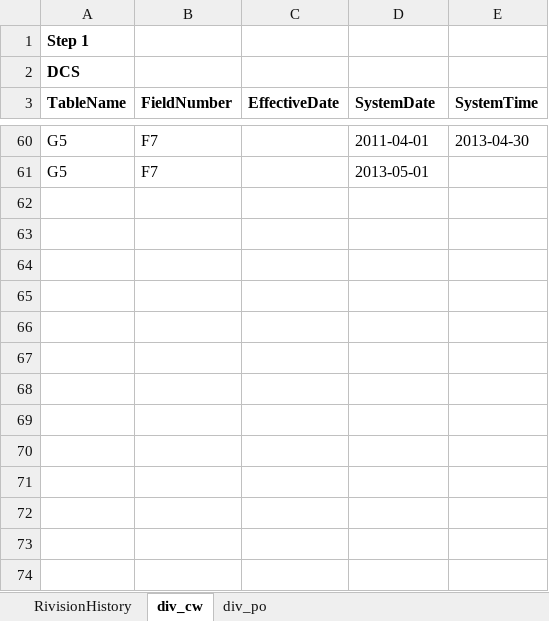
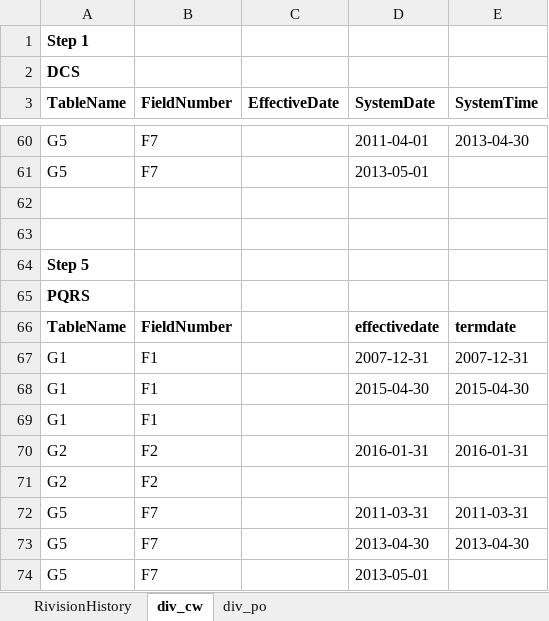
Before and after one commit to rkatuwal/dummyRepo, an Excel workbook: test_dsd.xlsx, sheet div_cw, drawn as a sheet; only a part is shown, gaps mark what is left out; values as stored, in another font and other column widths than the file's, no borders; the diff names each change by its address in the sheet, - before the commit and + after, or states it on an @@ line.

Commit message:
file modified, step 5(div_cw) div_po updated

```diff
--- a/test_dsd.xlsx (sheet div_cw)
+++ b/test_dsd.xlsx (sheet div_cw)
+row 62: (empty)
+row 63: (empty)
+row 64: Step 5
+row 65: PQRS
+row 66: TableName | FieldNumber |  | effectivedate | termdate
+row 67: G1 | F1 |  | 2007-12-31 | 2007-12-31
+row 68: G1 | F1 |  | 2015-04-30 | 2015-04-30
+row 69: G1 | F1
+row 70: G2 | F2 |  | 2016-01-31 | 2016-01-31
+row 71: G2 | F2
+row 72: G5 | F7 |  | 2011-03-31 | 2011-03-31
+row 73: G5 | F7 |  | 2013-04-30 | 2013-04-30
+row 74: G5 | F7 |  | 2013-05-01
```
Also changed, not shown: sheet div_po, sheet RivisionHistory.
